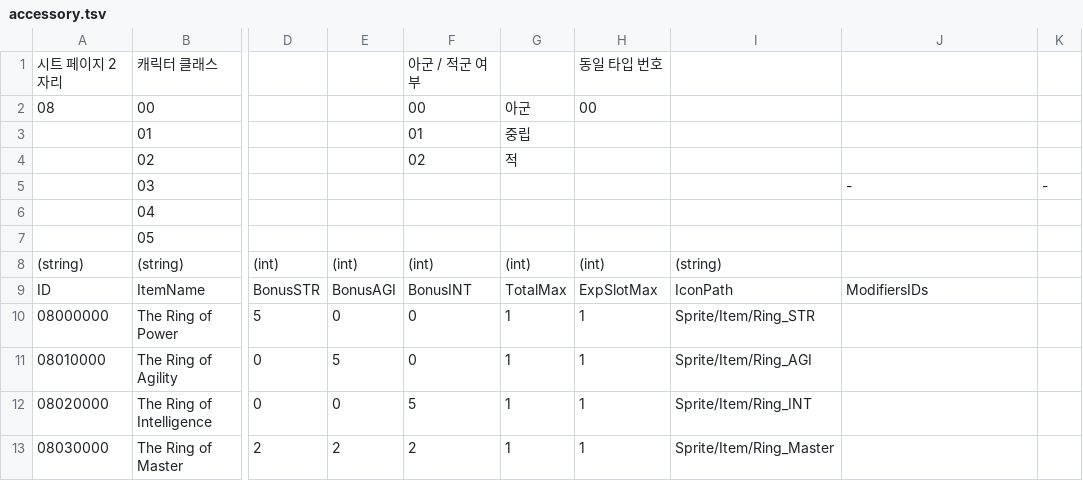
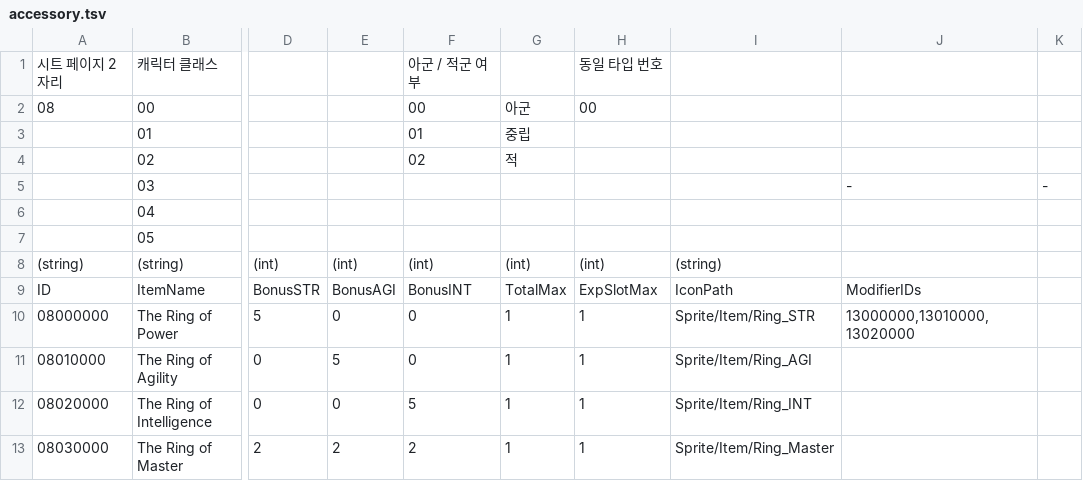
Before and after one commit to Dost-Released-Project/Bond, a TSV file: Assets/Data/TSV/accessory.tsv, drawn as a sheet; only a part is shown, gaps mark what is left out; the diff names each change by its address in the sheet, - before the commit and + after, or states it on an @@ line.

```diff
--- a/Assets/Data/TSV/accessory.tsv
+++ b/Assets/Data/TSV/accessory.tsv
-J9: ModifiersIDs
+J9: ModifierIDs
-J10: (empty)
+J10: 13000000,13010000,13020000
```
Also changed, not shown: 17 other files.
